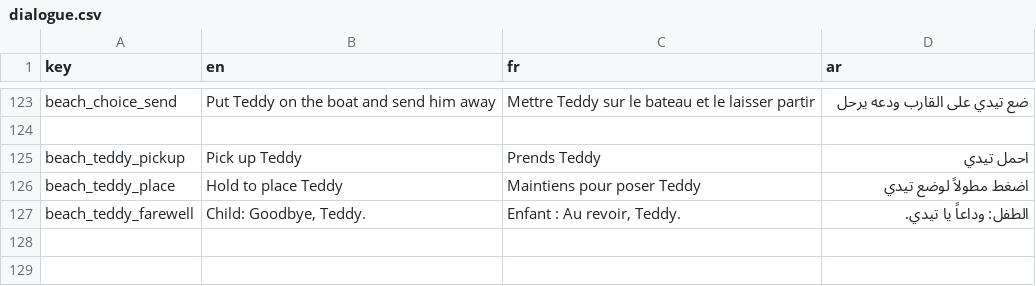
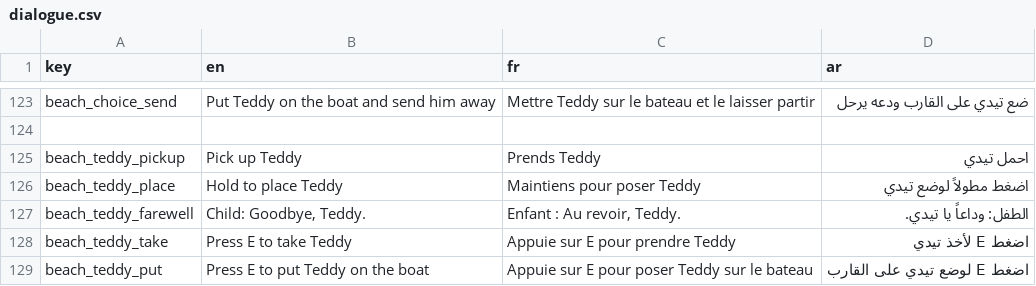
Before and after one commit to Yassir-Essabbahy/as-a-kid-ep1-unity, a CSV file: Assets/Resources/Localization/dialogue.csv, drawn as a sheet; only a part is shown, gaps mark what is left out; the diff names each change by its address in the sheet, - before the commit and + after, or states it on an @@ line.

Commit message:
Teddy choice + boat ending

```diff
--- a/Assets/Resources/Localization/dialogue.csv
+++ b/Assets/Resources/Localization/dialogue.csv
+row 128: beach_teddy_take | Press E to take Teddy | Appuie sur E pour prendre Teddy | اضغط E لأخذ تيدي
+row 129: beach_teddy_put | Press E to put Teddy on the boat | Appuie sur E pour poser Teddy sur le bateau | اضغط E لوضع تيدي على القارب
```
Also changed, not shown: 15 other files.
